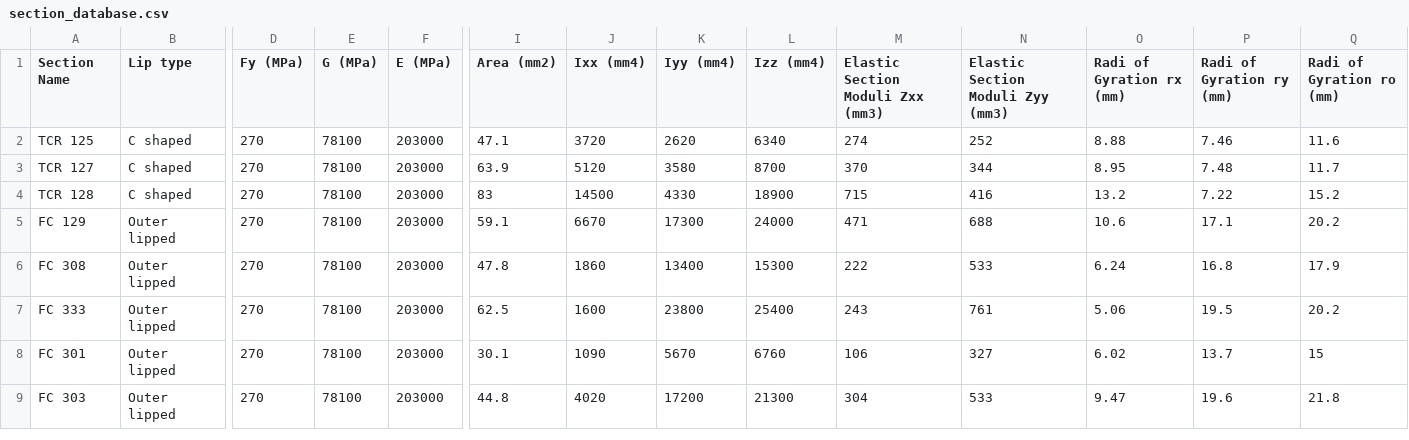
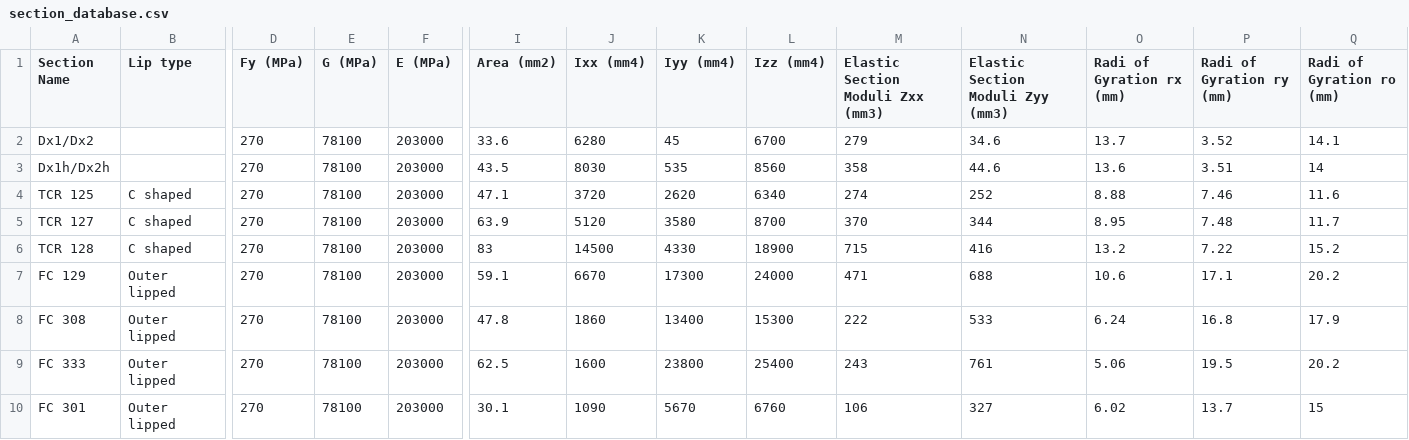
Before and after one commit to Constratum/product-data, a CSV file: product_data/data/section_database.csv, drawn as a sheet; only a part is shown, gaps mark what is left out; the shorter side is filled out with more unchanged rows; rows hold the shown columns only; the diff names each change by its address in the sheet, - before the commit and + after, or states it on an @@ line.

Commit message:
Add files via upload

```diff
--- a/product_data/data/section_database.csv
+++ b/product_data/data/section_database.csv
+row 2: Dx1/Dx2 |  | 270 | 78100 | 203000 | 33.6 | 6280 | 45 | 6700 | 279 | 34.6 | 13.7 | 3.52 | 14.1
+row 3: Dx1h/Dx2h |  | 270 | 78100 | 203000 | 43.5 | 8030 | 535 | 8560 | 358 | 44.6 | 13.6 | 3.51 | 14
```
